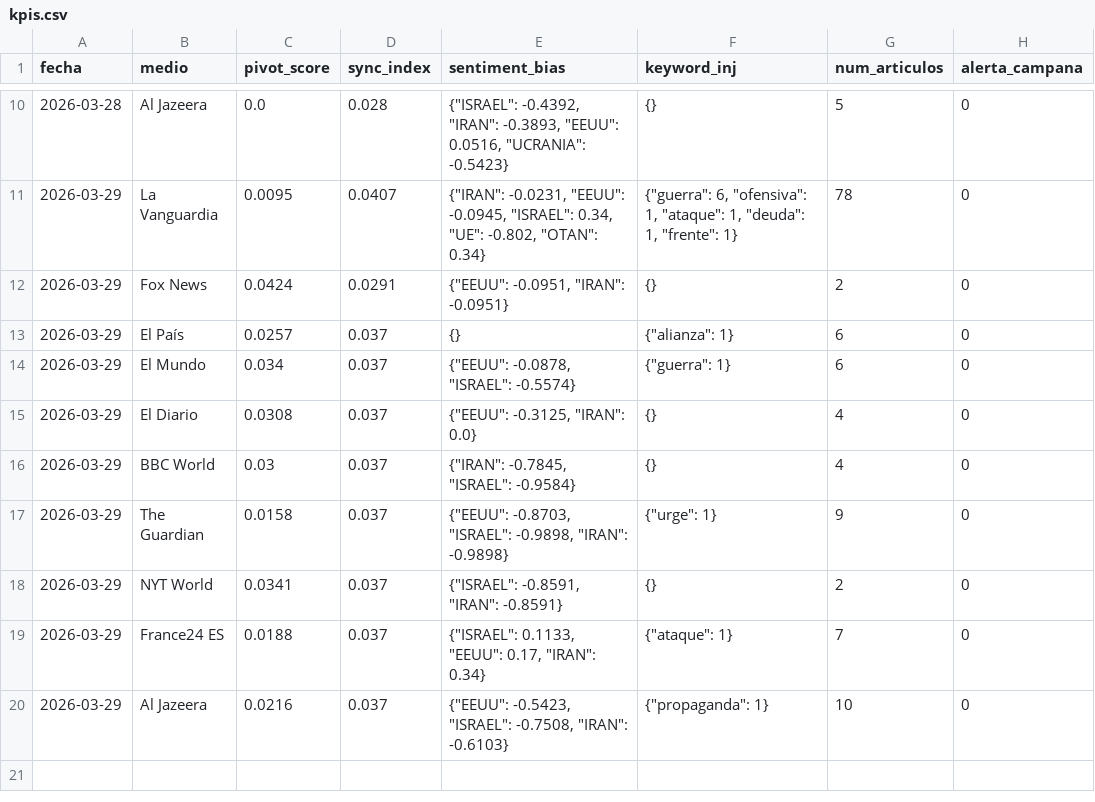
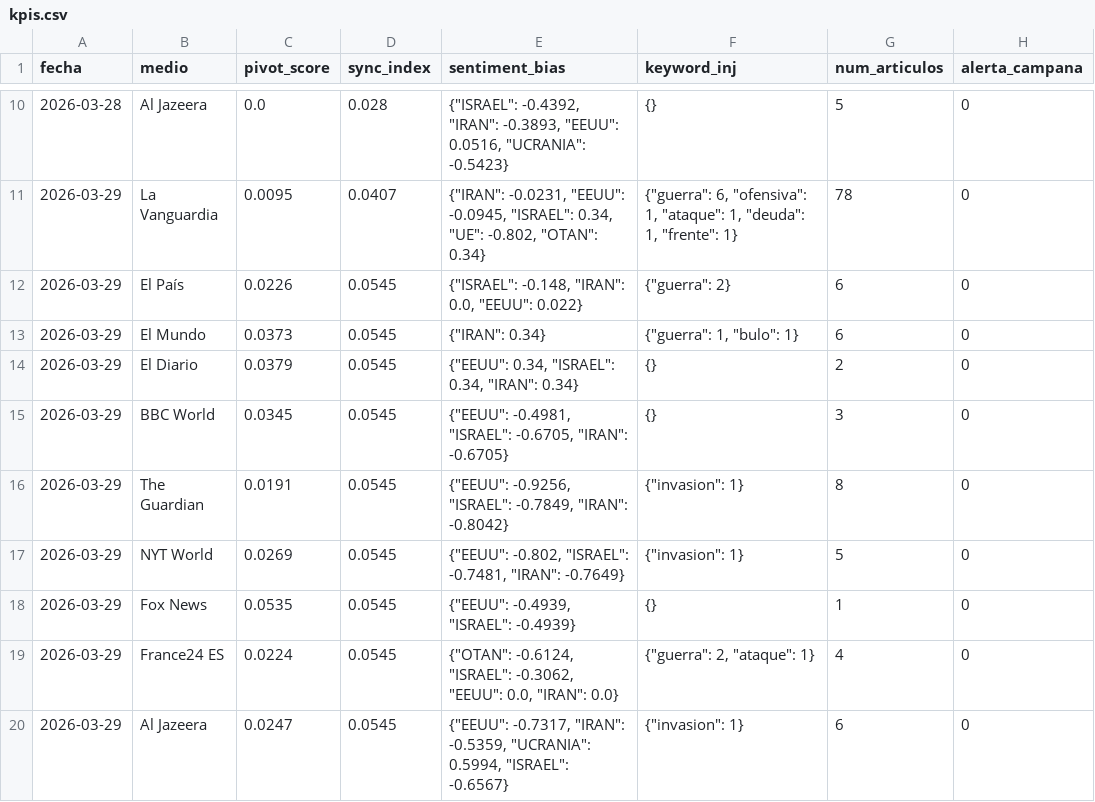
Before and after one commit to mcasrom/SIEG-Mani, a CSV file: data/kpis.csv, drawn as a sheet; only a part is shown, gaps mark what is left out.

Commit message:
MANI data 2026-03-29 21:10

```diff
--- a/data/kpis.csv
+++ b/data/kpis.csv
@@ -11,10 +11,10 @@ fecha,medio,pivot_score,sync_index,sentiment_bias,keyword_inj,num_articulos,aler
 2026-03-29,La Vanguardia,0.0095,0.0407,"{""IRAN"": -0.0231, ""EEUU"": -0.0945, ""ISRAEL"": 0.34, ""UE"": -0.802, ""OTAN"": 0.34}","{""guerra"": 6, ""ofensiva"": 1, ""ataque"": 1, ""deuda"": 1, ""frente"": 1}",78,0
-2026-03-29,Fox News,0.0424,0.0291,"{""EEUU"": -0.0951, ""IRAN"": -0.0951}",{},2,0
-2026-03-29,El País,0.0257,0.037,{},"{""alianza"": 1}",6,0
-2026-03-29,El Mundo,0.034,0.037,"{""EEUU"": -0.0878, ""ISRAEL"": -0.5574}","{""guerra"": 1}",6,0
-2026-03-29,El Diario,0.0308,0.037,"{""EEUU"": -0.3125, ""IRAN"": 0.0}",{},4,0
-2026-03-29,BBC World,0.03,0.037,"{""IRAN"": -0.7845, ""ISRAEL"": -0.9584}",{},4,0
-2026-03-29,The Guardian,0.0158,0.037,"{""EEUU"": -0.8703, ""ISRAEL"": -0.9898, ""IRAN"": -0.9898}","{""urge"": 1}",9,0
-2026-03-29,NYT World,0.0341,0.037,"{""ISRAEL"": -0.8591, ""IRAN"": -0.8591}",{},2,0
-2026-03-29,France24 ES,0.0188,0.037,"{""ISRAEL"": 0.1133, ""EEUU"": 0.17, ""IRAN"": 0.34}","{""ataque"": 1}",7,0
-2026-03-29,Al Jazeera,0.0216,0.037,"{""EEUU"": -0.5423, ""ISRAEL"": -0.7508, ""IRAN"": -0.6103}","{""propaganda"": 1}",10,0
+2026-03-29,El País,0.0226,0.0545,"{""ISRAEL"": -0.148, ""IRAN"": 0.0, ""EEUU"": 0.022}","{""guerra"": 2}",6,0
+2026-03-29,El Mundo,0.0373,0.0545,"{""IRAN"": 0.34}","{""guerra"": 1, ""bulo"": 1}",6,0
+2026-03-29,El Diario,0.0379,0.0545,"{""EEUU"": 0.34, ""ISRAEL"": 0.34, ""IRAN"": 0.34}",{},2,0
+2026-03-29,BBC World,0.0345,0.0545,"{""EEUU"": -0.4981, ""ISRAEL"": -0.6705, ""IRAN"": -0.6705}",{},3,0
+2026-03-29,The Guardian,0.0191,0.0545,"{""EEUU"": -0.9256, ""ISRAEL"": -0.7849, ""IRAN"": -0.8042}","{""invasion"": 1}",8,0
+2026-03-29,NYT World,0.0269,0.0545,"{""EEUU"": -0.802, ""ISRAEL"": -0.7481, ""IRAN"": -0.7649}","{""invasion"": 1}",5,0
+2026-03-29,Fox News,0.0535,0.0545,"{""EEUU"": -0.4939, ""ISRAEL"": -0.4939}",{},1,0
+2026-03-29,France24 ES,0.0224,0.0545,"{""OTAN"": -0.6124, ""ISRAEL"": -0.3062, ""EEUU"": 0.0, ""IRAN"": 0.0}","{""guerra"": 2, ""ataque"": 1}",4,0
+2026-03-29,Al Jazeera,0.0247,0.0545,"{""EEUU"": -0.7317, ""IRAN"": -0.5359, ""UCRANIA"": 0.5994, ""ISRAEL"": -0.6567}","{""invasion"": 1}",6,0
```
Also changed, not shown: 2 other files.
